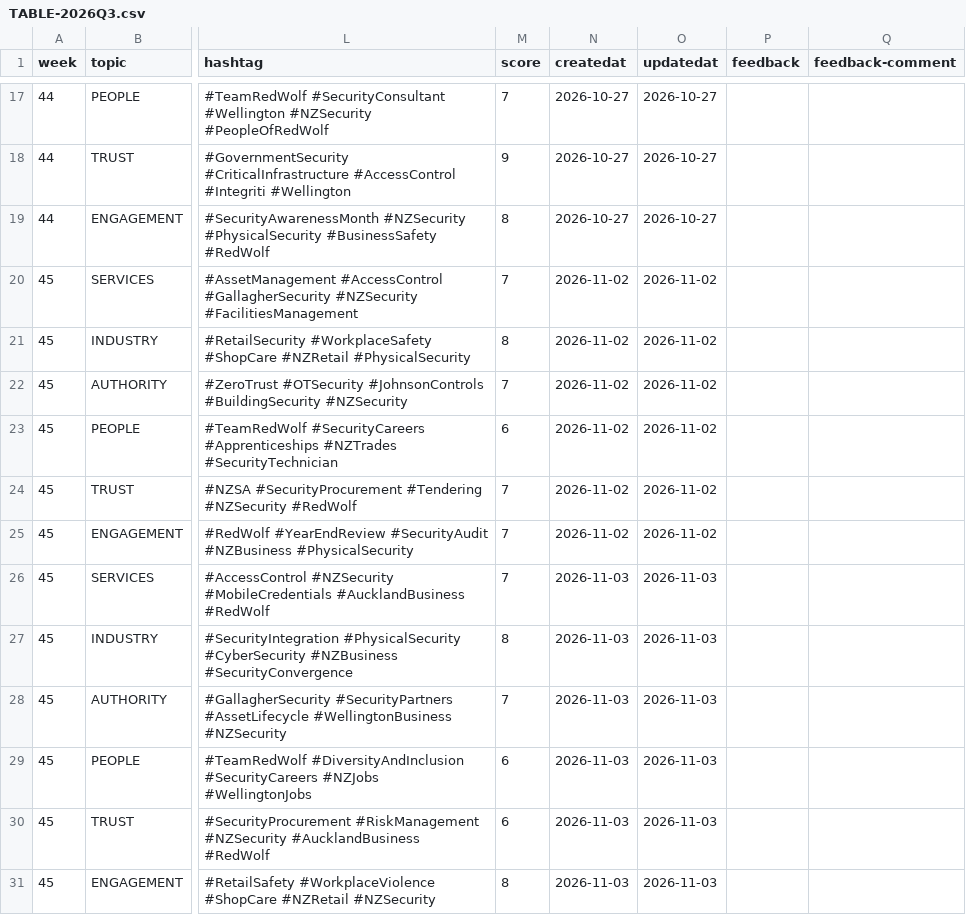
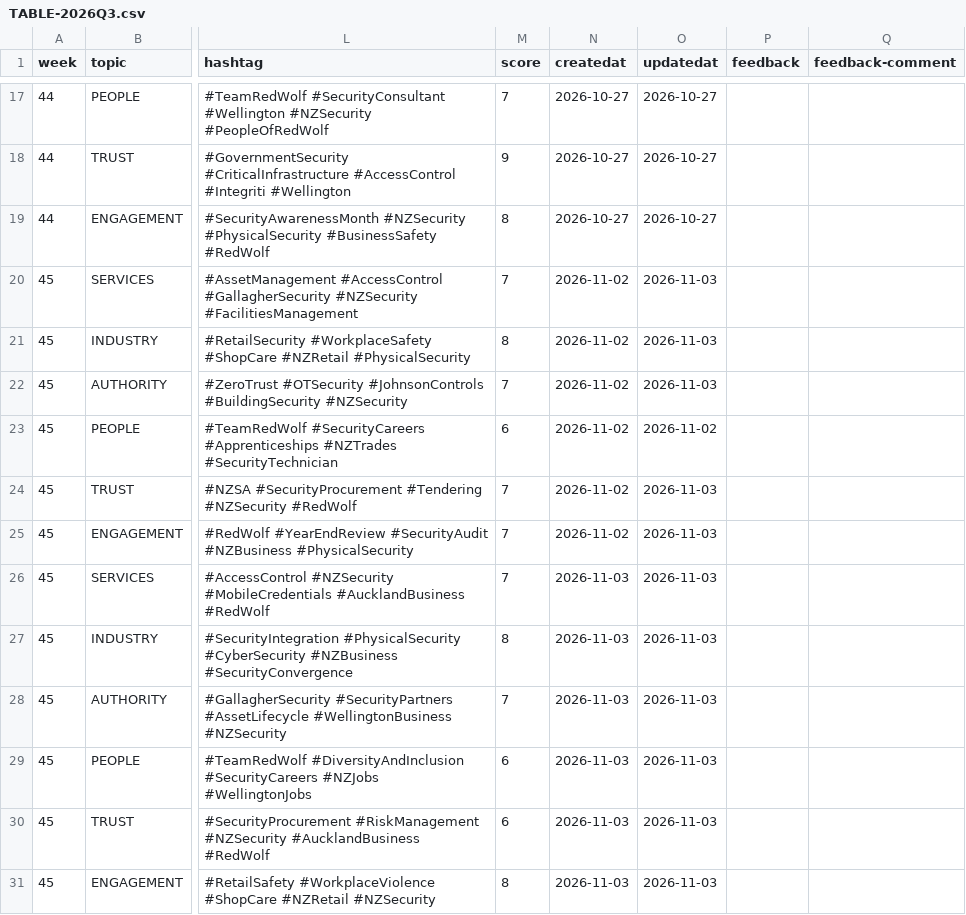
Before and after one commit to redwolfnz/md-redwolf, a CSV file: COULD/TABLE-2026Q3.csv, drawn as a sheet; only a part is shown, gaps mark what is left out; the diff names each change by its address in the sheet, - before the commit and + after, or states it on an @@ line.

```diff
--- a/COULD/TABLE-2026Q3.csv
+++ b/COULD/TABLE-2026Q3.csv
-O20:O22 (updatedat): 2026-11-02
+O20:O22 (updatedat): 2026-11-03
-O24:O25 (updatedat): 2026-11-02
+O24:O25 (updatedat): 2026-11-03
```
